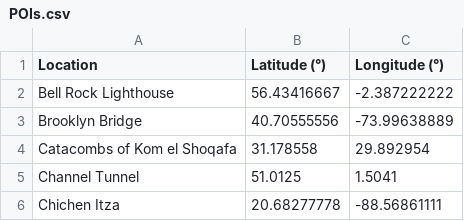
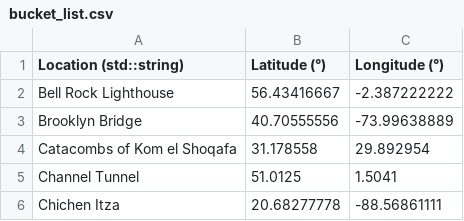
Before and after one commit to fleschutz/csv2hpp, a CSV file: examples/bucket_list.csv (was examples/POIs.csv), drawn as a sheet; only a part is shown.

Commit message:
Renamed to bucket_list.csv/.hpp

```diff
--- a/examples/POIs.csv
+++ b/examples/bucket_list.csv
@@ -1,2 +1,2 @@
-Location,Latitude (°),Longitude (°),
+Location (std::string),Latitude (°),Longitude (°),
 Bell Rock Lighthouse,56.43416667,-2.387222222,
```
Also changed, not shown: 2 other files.
